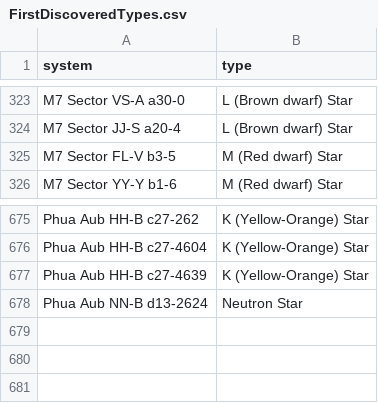
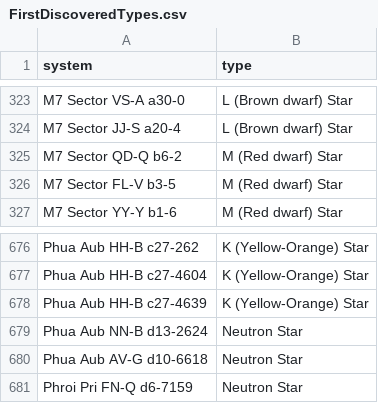
Before and after one commit to Greymagic27/EliteDangerous, a CSV file: FirstDiscoveredTypes.csv, drawn as a sheet; only a part is shown, gaps mark what is left out; the diff names each change by its address in the sheet, - before the commit and + after, or states it on an @@ line.

```diff
--- a/FirstDiscoveredTypes.csv
+++ b/FirstDiscoveredTypes.csv
+row 325: M7 Sector QD-Q b6-2 | M (Red dwarf) Star
+row 680: Phua Aub AV-G d10-6618 | Neutron Star
+row 681: Phroi Pri FN-Q d6-7159 | Neutron Star
```
